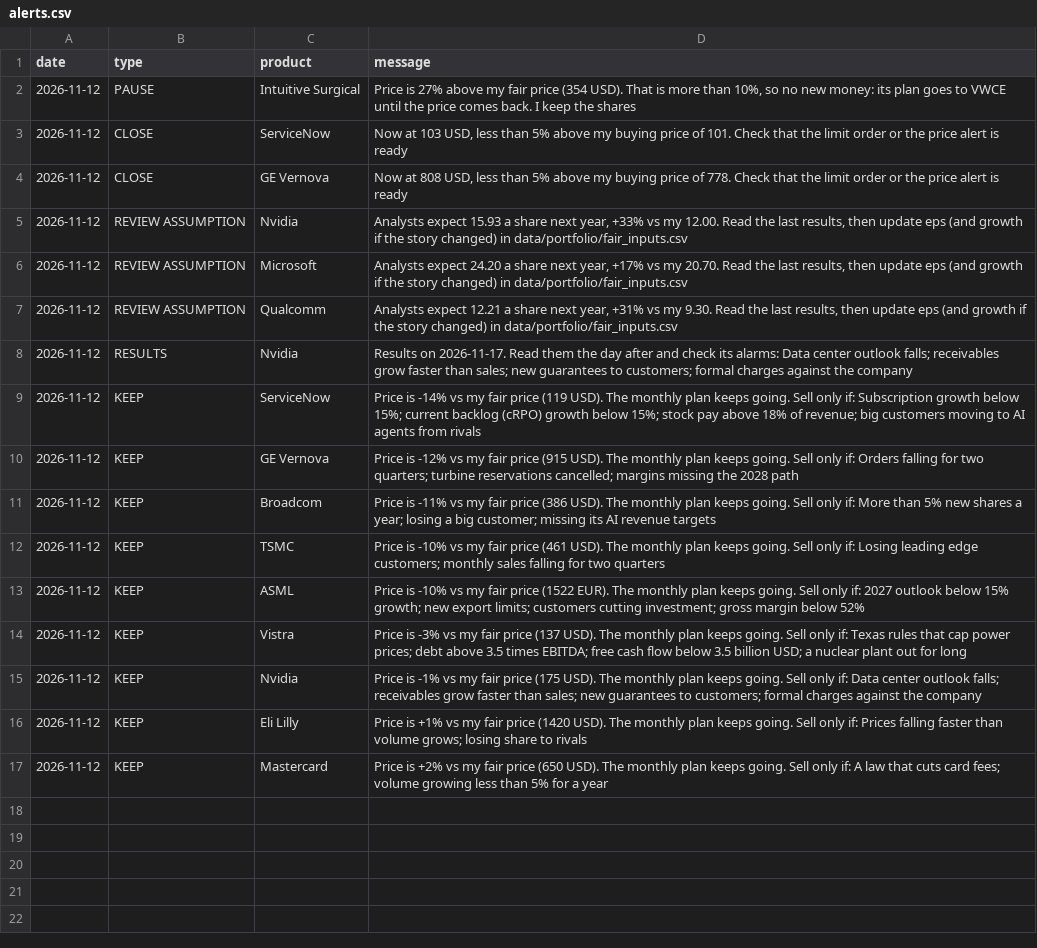
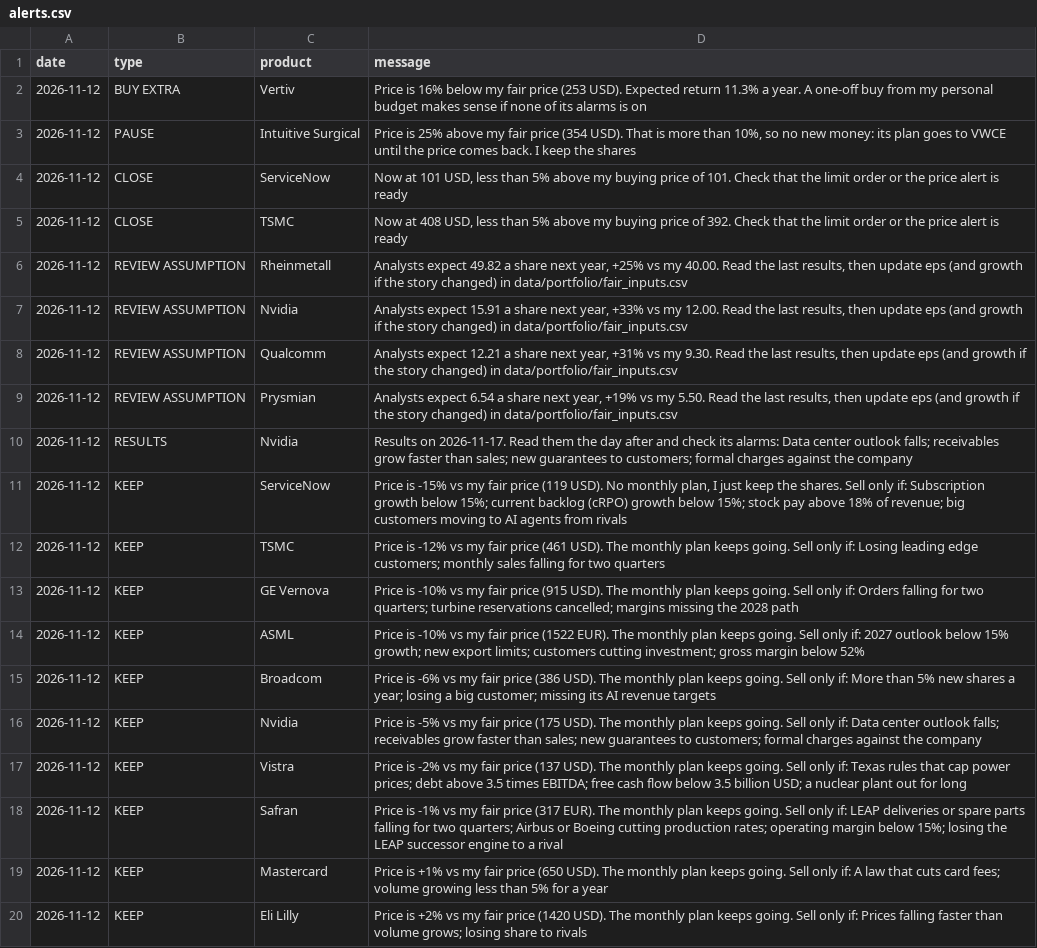
Before and after one commit to josepaulonunes/investment-lab, a CSV file: data/alerts/alerts.csv, drawn as a sheet; removed rows and columns are numbered as before the commit, all else as after; the diff names each change by its address in the sheet, - before the commit and + after, or states it on an @@ line.

```diff
--- a/data/alerts/alerts.csv
+++ b/data/alerts/alerts.csv
+row 2: 2026-11-12 | BUY EXTRA | Vertiv | Price is 16% below my fair price (253 USD). Expected return 11.3% a year. A one-off buy from my personal budget makes sense if none of its alarms is on
-D3 (message): Price is 27% above my…
+D3 (message): Price is 25% above my…
-D4 (message): Now at 103 USD, less…
+D4 (message): Now at 101 USD, less…
-C5 (product): GE Vernova
+C5 (product): TSMC
-D5 (message): Now at 808 USD, less than 5% above my buying price of 778. Check that…
+D5 (message): Now at 408 USD, less than 5% above my buying price of 392. Check that…
-C6 (product): Nvidia
+C6 (product): Rheinmetall
-D6 (message): Analysts expect 15.93 a share next year, +33% vs my 12.00. Read the…
+D6 (message): Analysts expect 49.82 a share next year, +25% vs my 40.00. Read the…
-C7 (product): Microsoft
+C7 (product): Nvidia
-D7 (message): Analysts expect 24.20 a share next year, +17% vs my 20.70. Read the…
+D7 (message): Analysts expect 15.91 a share next year, +33% vs my 12.00. Read the…
+row 9: 2026-11-12 | REVIEW ASSUMPTION | Prysmian | Analysts expect 6.54 a share next year, +19% vs my 5.50. Read the last results, then update eps (and growth if the story changed) in data/portfolio/fair_inputs.csv
-D11 (message): Price is -14% vs my fair price (119 USD). The monthly plan keeps going. Sell only…
+D11 (message): Price is -15% vs my fair price (119 USD). No monthly plan, I just keep the shares. Sell only…
-C12 (product): GE Vernova
+C12 (product): TSMC
-D12 (message): …fair price (915 USD). The monthly plan keeps going. Sell only if: Orders falling for two quarters; turbine reservations cancelled; margins missing the 2028 path
+D12 (message): …fair price (461 USD). The monthly plan keeps going. Sell only if: Losing leading edge customers; monthly sales falling for two quarters
-C13 (product): Broadcom
+C13 (product): GE Vernova
-D13 (message): Price is -11% vs my fair price (386 USD). The monthly plan keeps going. Sell only if: More than 5% new shares a year; losing a big customer; missing its AI revenue targets
+D13 (message): Price is -10% vs my fair price (915 USD). The monthly plan keeps going. Sell only if: Orders falling for two quarters; turbine reservations cancelled; margins missing the 2028 path
-row 12: 2026-11-12 | KEEP | TSMC | Price is -10% vs my fair price (461 USD). The monthly plan keeps going. Sell only if: Losing leading edge customers; monthly sales falling for two quarters
-C15 (product): Vistra
+C15 (product): Broadcom
-D15 (message): Price is -3% vs my fair price (137 USD). The monthly plan keeps going. Sell only if: Texas rules that cap power prices; debt above 3.5 times EBITDA; free cash flow below 3.5 billion USD; a nuclear plant out for long
+D15 (message): Price is -6% vs my fair price (386 USD). The monthly plan keeps going. Sell only if: More than 5% new shares a year; losing a big customer; missing its AI revenue targets
-D16 (message): Price is -1% vs my…
+D16 (message): Price is -5% vs my…
-C17 (product): Eli Lilly
+C17 (product): Vistra
-D17 (message): Price is +1% vs my fair price (1420 USD). The monthly plan keeps going. Sell only if: Prices falling faster than volume grows; losing share to rivals
+D17 (message): Price is -2% vs my fair price (137 USD). The monthly plan keeps going. Sell only if: Texas rules that cap power prices; debt above 3.5 times EBITDA; free cash flow below 3.5 billion USD; a nuclear plant out for long
+row 18: 2026-11-12 | KEEP | Safran | Price is -1% vs my fair price (317 EUR). The monthly plan keeps going. Sell only if: LEAP deliveries or spare parts falling for two quarters; Airbus or Boeing cutting production rates; operating margin below 15%; losing the LEAP successor engine to a rival
-D19 (message): Price is +2% vs my…
+D19 (message): Price is +1% vs my…
+row 20: 2026-11-12 | KEEP | Eli Lilly | Price is +2% vs my fair price (1420 USD). The monthly plan keeps going. Sell only if: Prices falling faster than volume grows; losing share to rivals
```
Also changed, not shown: data/future/fair_prices.csv, data/future/future_screen.csv, 1 other file.
